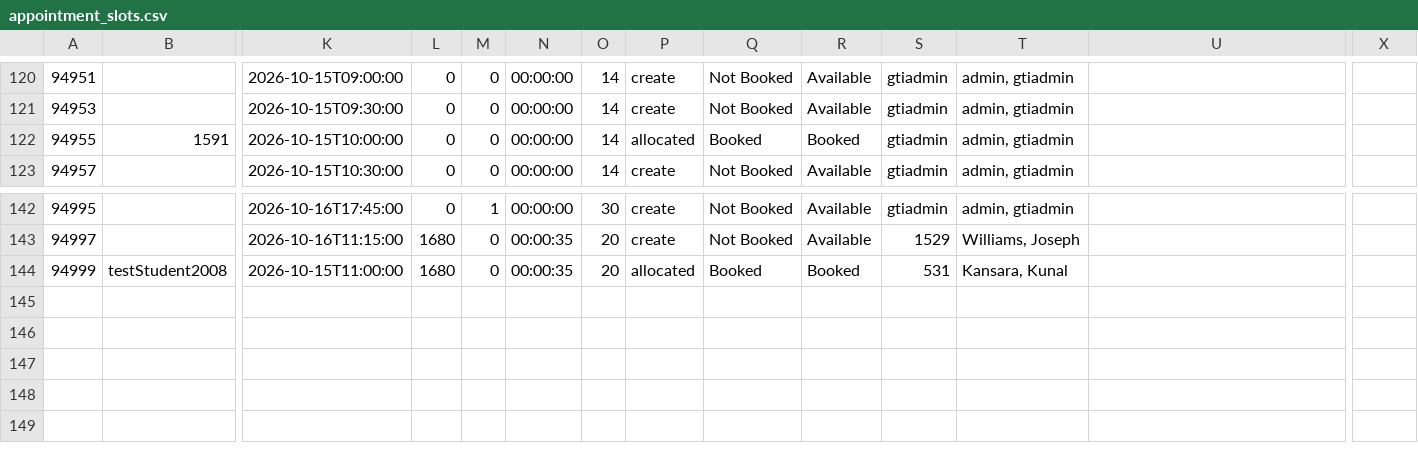
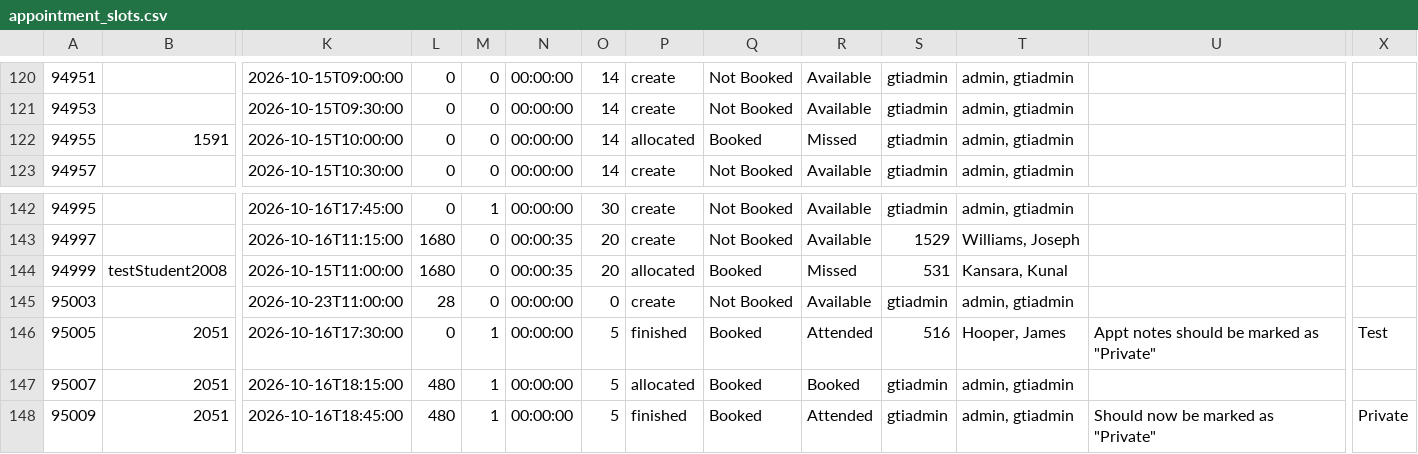
Before and after one commit to falaknaazkhan14/Trial, a CSV file: data/appointment_slots.csv, drawn as a sheet; only a part is shown, gaps mark what is left out; rows hold the shown columns only; the diff names each change by its address in the sheet, - before the commit and + after, or states it on an @@ line.

Commit message:
Update data - 2026-10-16T19:54:58.510758

```diff
--- a/data/appointment_slots.csv
+++ b/data/appointment_slots.csv
-R122: Booked
+R122: Missed
-R144: Booked
+R144: Missed
+row 145: 95003 |  | 2026-10-23T11:00:00 | 28 | 0 | 00:00:00 | 0 | create | Not Booked | Available | gtiadmin | admin, gtiadmin
+row 146: 95005 | 2051 | 2026-10-16T17:30:00 | 0 | 1 | 00:00:00 | 5 | finished | Booked | Attended | 516 | Hooper, James | Appt notes should be marked as "Private" | Test
+row 147: 95007 | 2051 | 2026-10-16T18:15:00 | 480 | 1 | 00:00:00 | 5 | allocated | Booked | Booked | gtiadmin | admin, gtiadmin
+row 148: 95009 | 2051 | 2026-10-16T18:45:00 | 480 | 1 | 00:00:00 | 5 | finished | Booked | Attended | gtiadmin | admin, gtiadmin | Should now be marked as "Private" | Private
```
Also changed, not shown: data/appointment_bookings.csv, data/students.csv, 4 other files.
